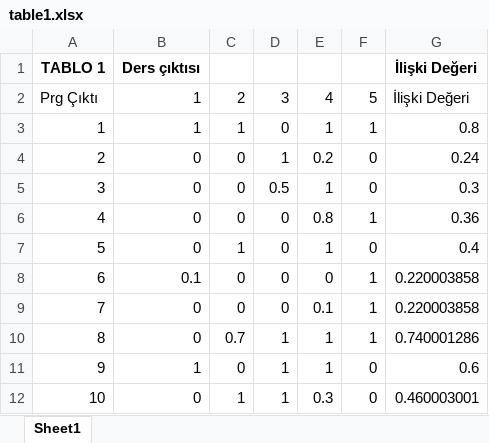
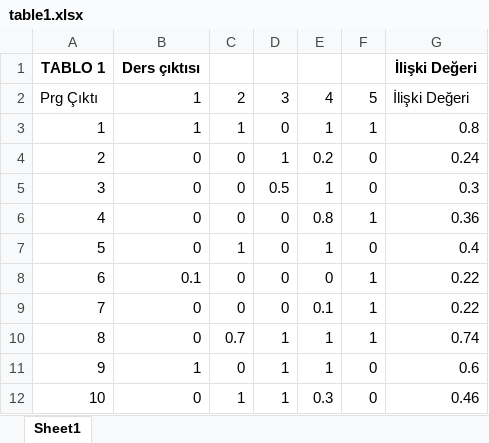
Before and after one commit to Yavuz-Selim-Gursoy/Ders-Programi, an Excel workbook: data/lessons/BLM001/table1.xlsx, sheet Sheet1, drawn as a sheet; values as stored, in another font and other column widths than the file's, no borders; the diff names each change by its address in the sheet, - before the commit and + after, or states it on an @@ line.

```diff
--- a/data/lessons/BLM001/table1.xlsx (sheet Sheet1)
+++ b/data/lessons/BLM001/table1.xlsx (sheet Sheet1)
-G8:G9: 0.220003858
+G8:G9: 0.22
-G10: 0.740001286
+G10: 0.74
-G12: 0.460003001
+G12: 0.46
```
Also changed, not shown: data/lessons/BLM001/grades.xlsx, data/lessons/BLM001/table2.xlsx, 6 other files.
